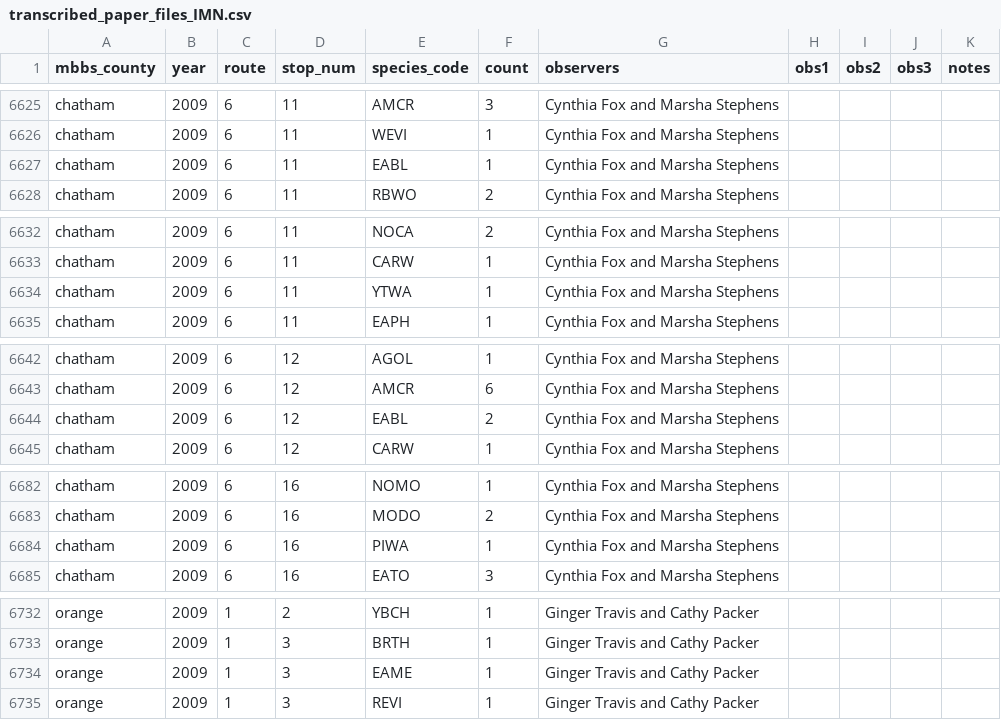
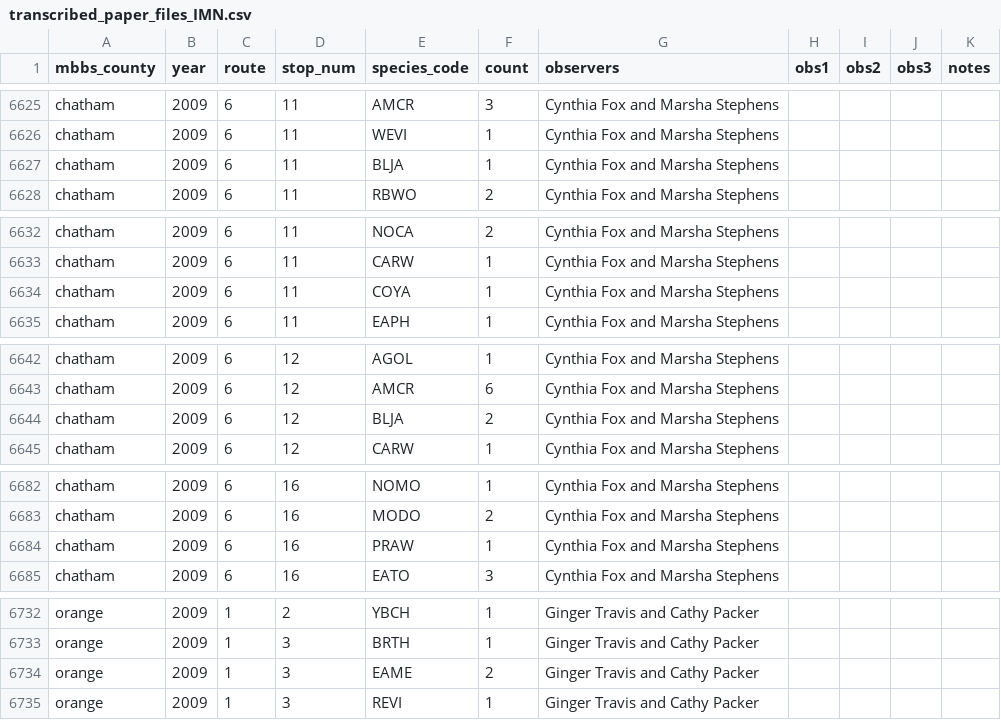
Before and after one commit to nc-minibbs/mbbs, a CSV file: inst/stop-level/transcribed_paper_files/transcribed_paper_files_IMN.csv, drawn as a sheet; only a part is shown, gaps mark what is left out.

```diff
--- a/inst/stop-level/transcribed_paper_files/transcribed_paper_files_IMN.csv
+++ b/inst/stop-level/transcribed_paper_files/transcribed_paper_files_IMN.csv
@@ -6626,3 +6626,3 @@ chatham,2009,6,11,AMCR,3,Cynthia Fox and Marsha Stephens,,,,
 chatham,2009,6,11,WEVI,1,Cynthia Fox and Marsha Stephens,,,,
-chatham,2009,6,11,EABL,1,Cynthia Fox and Marsha Stephens,,,,
+chatham,2009,6,11,BLJA,1,Cynthia Fox and Marsha Stephens,,,,
 chatham,2009,6,11,RBWO,2,Cynthia Fox and Marsha Stephens,,,,
@@ -6633,3 +6633,3 @@ chatham,2009,6,11,NOCA,2,Cynthia Fox and Marsha Stephens,,,,
 chatham,2009,6,11,CARW,1,Cynthia Fox and Marsha Stephens,,,,
-chatham,2009,6,11,YTWA,1,Cynthia Fox and Marsha Stephens,,,,
+chatham,2009,6,11,COYA,1,Cynthia Fox and Marsha Stephens,,,,
 chatham,2009,6,11,EAPH,1,Cynthia Fox and Marsha Stephens,,,,
@@ -6643,3 +6643,3 @@ chatham,2009,6,12,AGOL,1,Cynthia Fox and Marsha Stephens,,,,
 chatham,2009,6,12,AMCR,6,Cynthia Fox and Marsha Stephens,,,,
-chatham,2009,6,12,EABL,2,Cynthia Fox and Marsha Stephens,,,,
+chatham,2009,6,12,BLJA,2,Cynthia Fox and Marsha Stephens,,,,
 chatham,2009,6,12,CARW,1,Cynthia Fox and Marsha Stephens,,,,
@@ -6683,3 +6683,3 @@ chatham,2009,6,16,NOMO,1,Cynthia Fox and Marsha Stephens,,,,
 chatham,2009,6,16,MODO,2,Cynthia Fox and Marsha Stephens,,,,
-chatham,2009,6,16,PIWA,1,Cynthia Fox and Marsha Stephens,,,,
+chatham,2009,6,16,PRAW,1,Cynthia Fox and Marsha Stephens,,,,
 chatham,2009,6,16,EATO,3,Cynthia Fox and Marsha Stephens,,,,
@@ -6733,3 +6733,3 @@ orange,2009,1,2,YBCH,1,Ginger Travis and Cathy Packer,,,,
 orange,2009,1,3,BRTH,1,Ginger Travis and Cathy Packer,,,,
-orange,2009,1,3,EAME,1,Ginger Travis and Cathy Packer,,,,
+orange,2009,1,3,EAME,2,Ginger Travis and Cathy Packer,,,,
 orange,2009,1,3,REVI,1,Ginger Travis and Cathy Packer,,,,
```
Also changed, not shown: inst/stop-level/transcribed_paper_files/scratch_remaining_mistmatches.csv, 1 other file.
